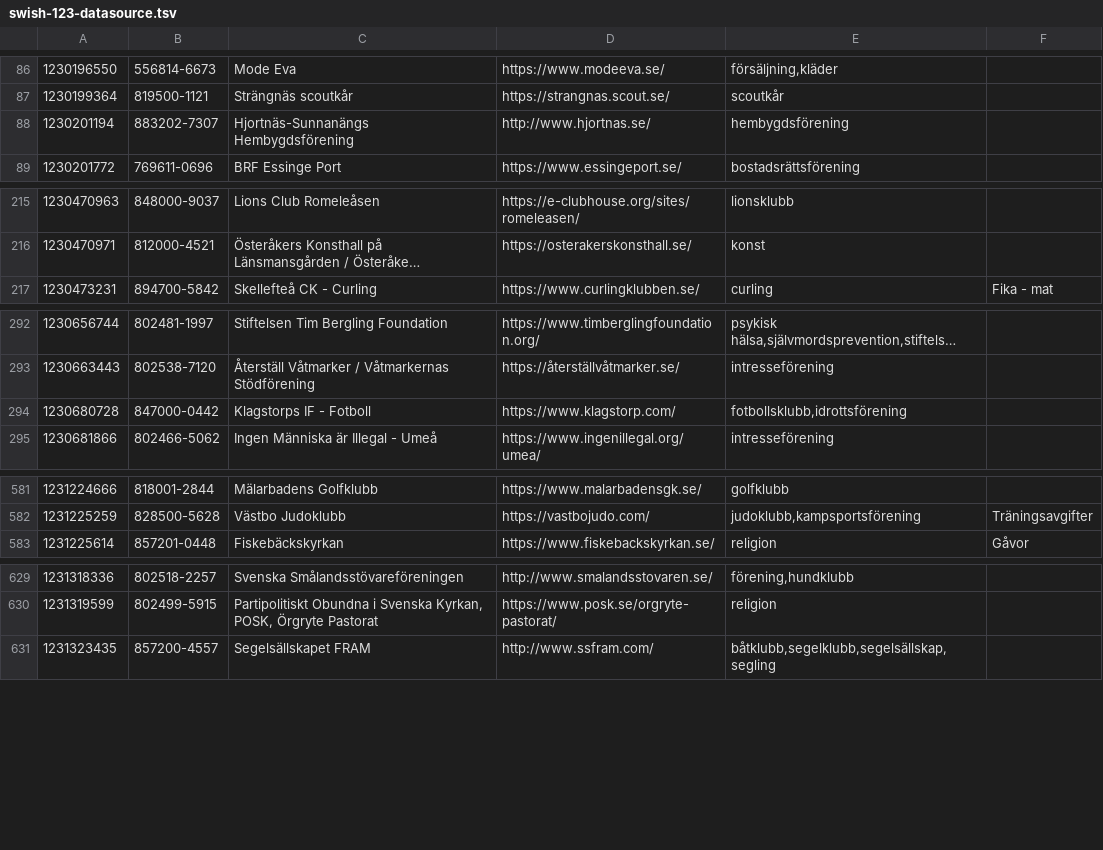
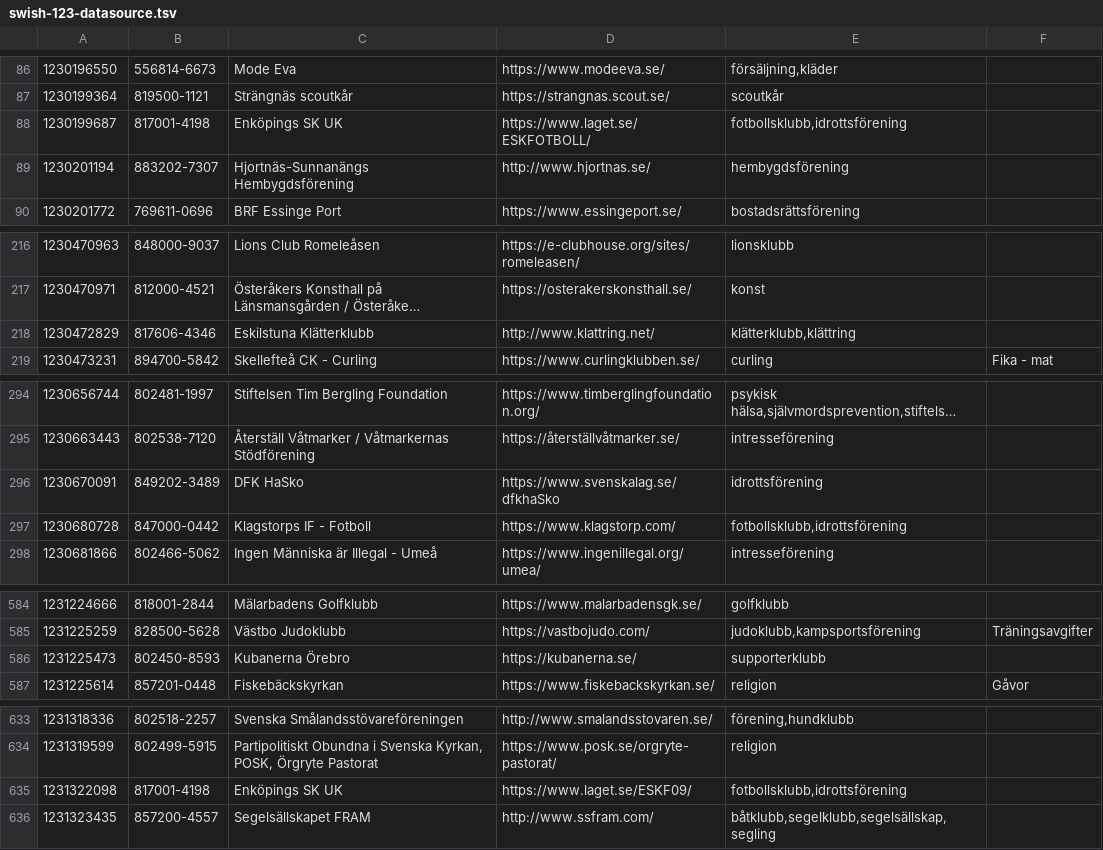
Before and after one commit to cisene/swish-123, a TSV file: text/swish-123-datasource.tsv, drawn as a sheet; only a part is shown, gaps mark what is left out; long unchanged cells end in …; the diff covers the shown part only; the diff names each change by its address in the sheet, - before the commit and + after, or states it on an @@ line.

```diff
--- a/text/swish-123-datasource.tsv
+++ b/text/swish-123-datasource.tsv
+row 88: 1230199687 | 817001-4198 | Enköpings SK UK | https://www.laget.se/ESKFOTBOLL/ | fotbollsklubb,idrottsförening
+row 218: 1230472829 | 817606-4346 | Eskilstuna Klätterklubb | http://www.klattring.net/ | klätterklubb,klättring
+row 296: 1230670091 | 849202-3489 | DFK HaSko | https://www.svenskalag.se/dfkhaSko | idrottsförening
+row 586: 1231225473 | 802450-8593 | Kubanerna Örebro | https://kubanerna.se/ | supporterklubb
+row 635: 1231322098 | 817001-4198 | Enköpings SK UK | https://www.laget.se/ESKF09/ | fotbollsklubb,idrottsförening
```
Also changed, not shown: 7 added rows and 1 edited cell elsewhere in this file, text/swish-123-datasource.csv, 4 other files.
